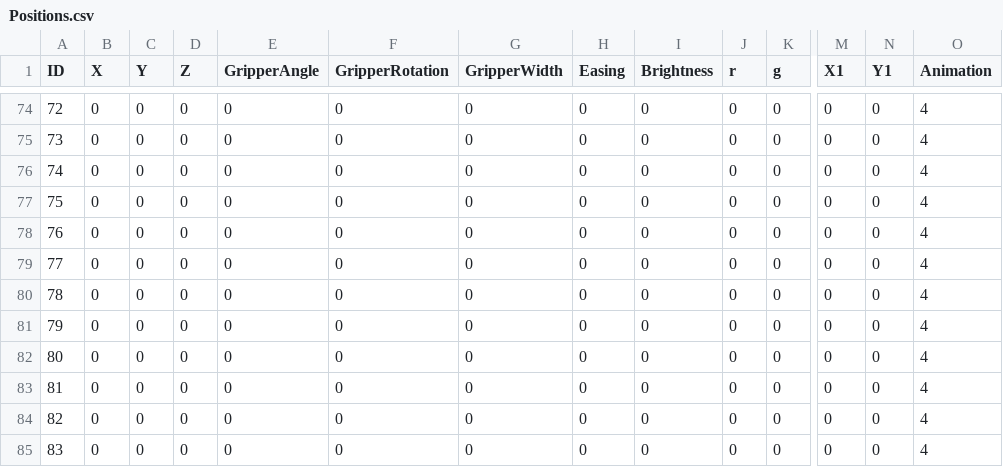
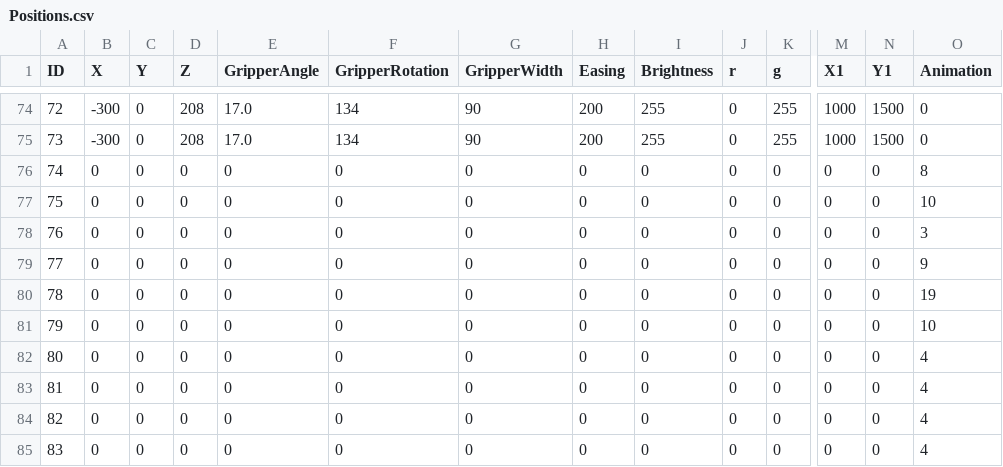
Before and after one commit to DrPity/ManAndMachine, a CSV file: RobotControlPro/data/Positions.csv, drawn as a sheet; only a part is shown, gaps mark what is left out; the diff covers the shown part only; the diff names each change by its address in the sheet, - before the commit and + after, or states it on an @@ line.

```diff
--- a/RobotControlPro/data/Positions.csv
+++ b/RobotControlPro/data/Positions.csv
-B74:B75 (X): 0
+B74:B75 (X): -300
-D74:D75 (Z): 0
+D74:D75 (Z): 208
-E74:E75 (GripperAngle): 0
+E74:E75 (GripperAngle): 17.0
-F74:F75 (GripperRotation): 0
+F74:F75 (GripperRotation): 134
-G74:G75 (GripperWidth): 0
+G74:G75 (GripperWidth): 90
-H74:H75 (Easing): 0
+H74:H75 (Easing): 200
-I74:I75 (Brightness): 0
+I74:I75 (Brightness): 255
-K74:K75 (g): 0
+K74:K75 (g): 255
-M74:M75 (X1): 0
+M74:M75 (X1): 1000
-N74:N75 (Y1): 0
+N74:N75 (Y1): 1500
-O74:O75 (Animation): 4
+O74:O75 (Animation): 0
-O76 (Animation): 4
+O76 (Animation): 8
-O77 (Animation): 4
+O77 (Animation): 10
-O78 (Animation): 4
+O78 (Animation): 3
-O79 (Animation): 4
+O79 (Animation): 9
-O80 (Animation): 4
+O80 (Animation): 19
-O81 (Animation): 4
+O81 (Animation): 10
```
Also changed, not shown: 29 edited cells elsewhere in this file, RobotControlPro/data/Strings.csv, 24 other files.
